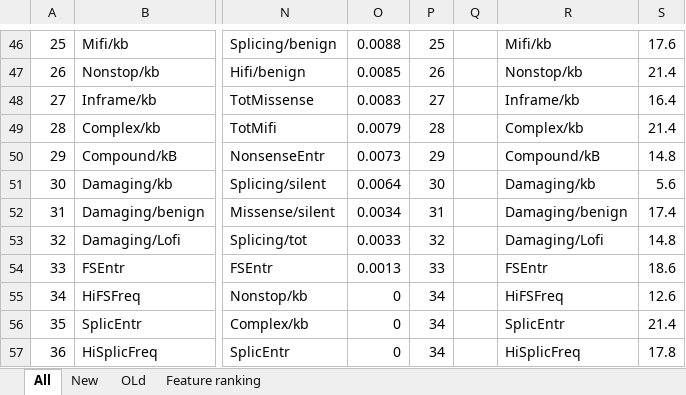
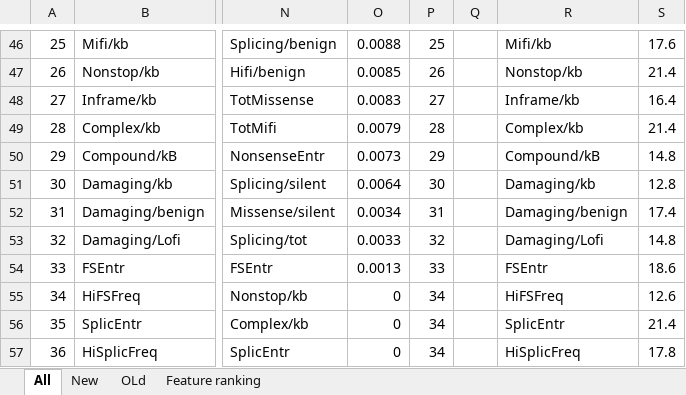
Before and after one commit to MalvikaS/IdentifyTSGOG, an Excel workbook: RandomForest/CV/Metrics.xlsx, sheet All, drawn as a sheet; only a part is shown, gaps mark what is left out; values as stored, in another font and other column widths than the file's, no borders; the diff names each change by its address in the sheet, - before the commit and + after, or states it on an @@ line.

```diff
--- a/RandomForest/CV/Metrics.xlsx (sheet All)
+++ b/RandomForest/CV/Metrics.xlsx (sheet All)
-S51: 5.6
+S51: 12.8
```
Also changed, not shown: sheet Feature ranking, formulas that keep their value, 1 other file.
